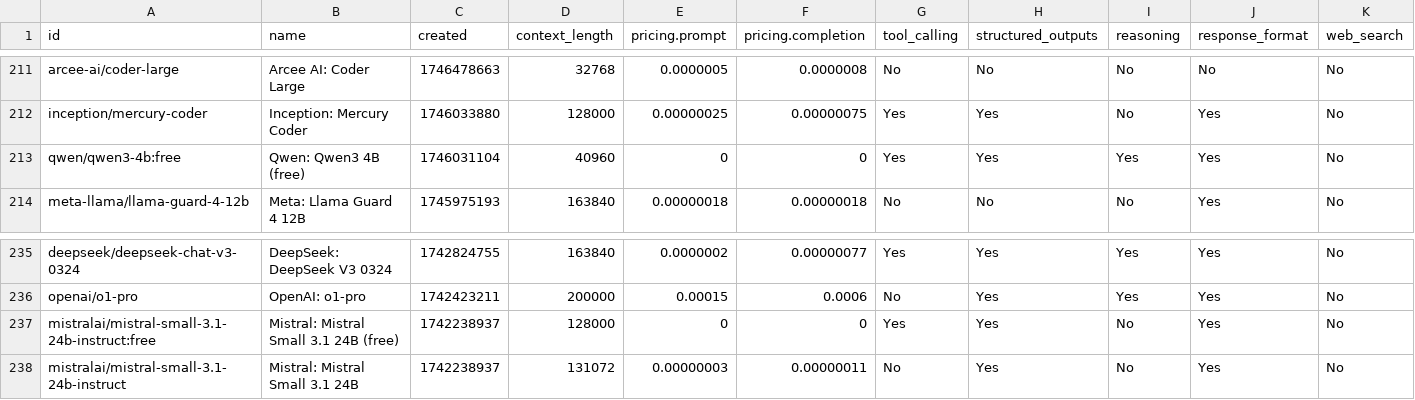
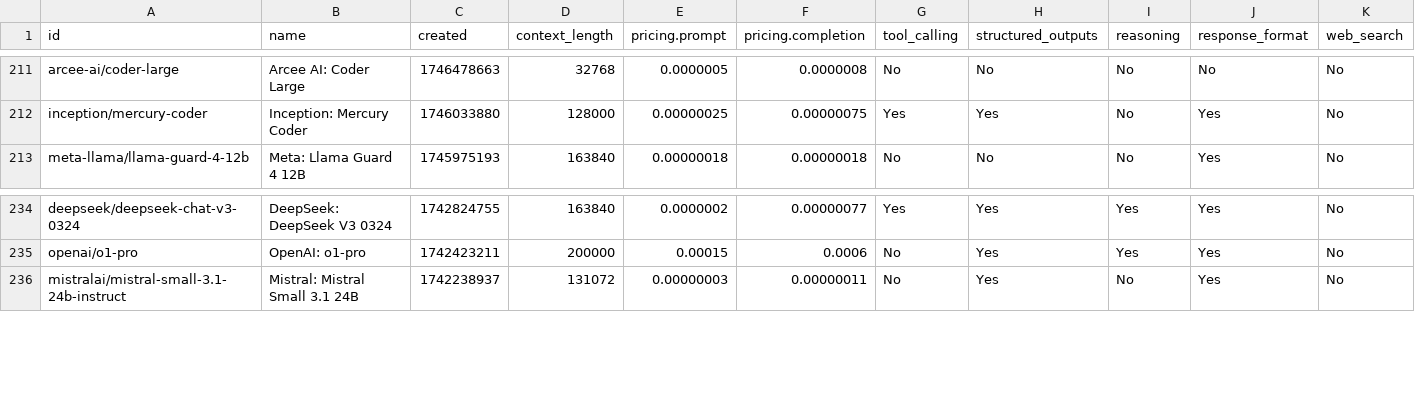
Before and after one commit to jvrck/openrouterlist, a CSV file: data/output.csv, drawn as a sheet; only a part is shown, gaps mark what is left out.

```diff
--- a/data/output.csv
+++ b/data/output.csv
@@ -212,3 +212,2 @@ id,name,created,context_length,pricing.prompt,pricing.completion,tool_calling,st
 "inception/mercury-coder","Inception: Mercury Coder",1746033880,128000,"0.00000025","0.00000075","Yes","Yes","No","Yes","No"
-"qwen/qwen3-4b:free","Qwen: Qwen3 4B (free)",1746031104,40960,"0","0","Yes","Yes","Yes","Yes","No"
 "meta-llama/llama-guard-4-12b","Meta: Llama Guard 4 12B",1745975193,163840,"0.00000018","0.00000018","No","No","No","Yes","No"
@@ -236,3 +235,2 @@ id,name,created,context_length,pricing.prompt,pricing.completion,tool_calling,st
 "openai/o1-pro","OpenAI: o1-pro",1742423211,200000,"0.00015","0.0006","No","Yes","Yes","Yes","No"
-"mistralai/mistral-small-3.1-24b-instruct:free","Mistral: Mistral Small 3.1 24B (free)",1742238937,128000,"0","0","Yes","Yes","No","Yes","No"
 "mistralai/mistral-small-3.1-24b-instruct","Mistral: Mistral Small 3.1 24B",1742238937,131072,"0.00000003","0.00000011","No","Yes","No","Yes","No"
```
Also changed, not shown: 2 other files.
